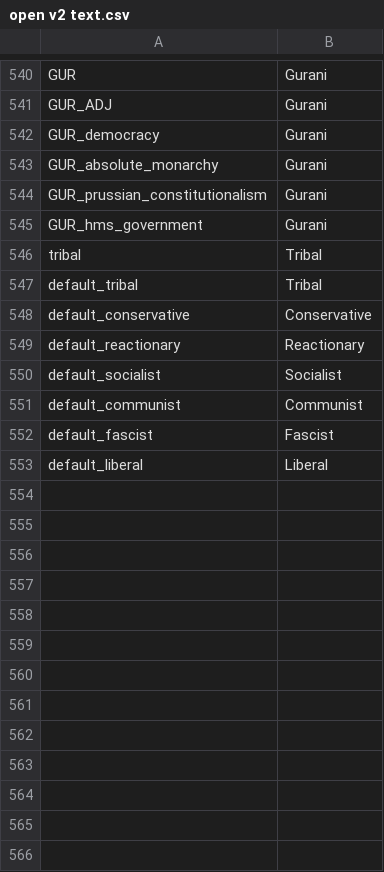
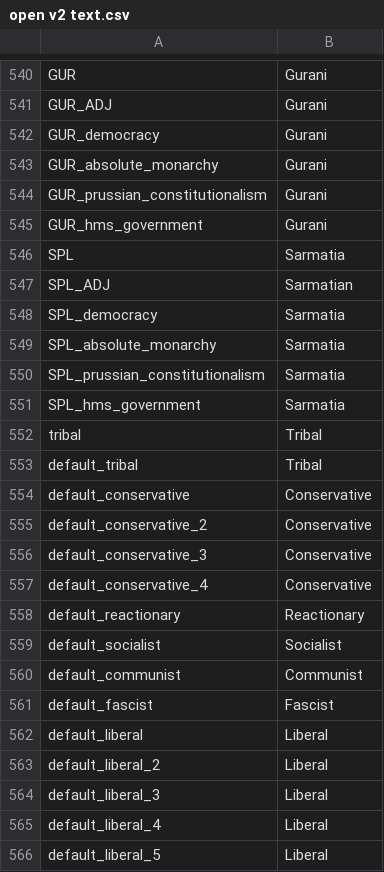
Before and after one commit to Nivaturimika/AHMP, a CSV file: AHPM_MP/localisation/open v2 text.csv, drawn as a sheet; only a part is shown, gaps mark what is left out; the diff names each change by its address in the sheet, - before the commit and + after, or states it on an @@ line.

```diff
--- a/AHPM_MP/localisation/open v2 text.csv
+++ b/AHPM_MP/localisation/open v2 text.csv
+row 546: SPL | Sarmatia
+row 547: SPL_ADJ | Sarmatian
+row 548: SPL_democracy | Sarmatia
+row 549: SPL_absolute_monarchy | Sarmatia
+row 550: SPL_prussian_constitutionalism | Sarmatia
+row 551: SPL_hms_government | Sarmatia
+row 555: default_conservative_2 | Conservative
+row 556: default_conservative_3 | Conservative
+row 557: default_conservative_4 | Conservative
+row 563: default_liberal_2 | Liberal
+row 564: default_liberal_3 | Liberal
+row 565: default_liberal_4 | Liberal
+row 566: default_liberal_5 | Liberal
```
Also changed, not shown: AHPM_MP/localisation/00_AHMP_decisions.csv, 4 other files.
